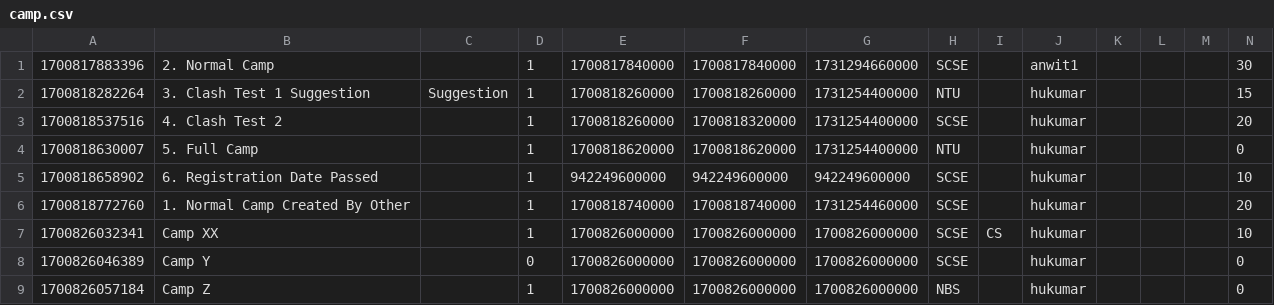
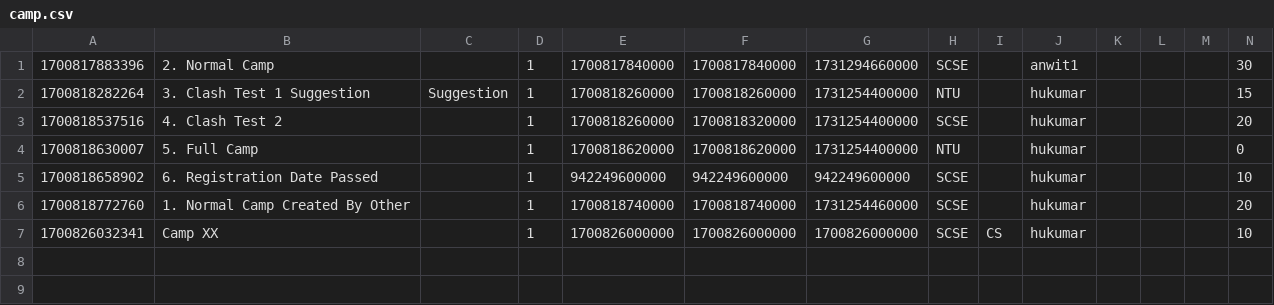
Before and after one commit to EricFan2002/SC2002, a CSV file: data/camp.csv, drawn as a sheet.

```diff
--- a/data/camp.csv
+++ b/data/camp.csv
@@ -7,3 +7 @@
 1700826032341,Camp XX,,1,1700826000000,1700826000000,1700826000000,SCSE,CS,hukumar,,,,10
-1700826046389,Camp Y,,0,1700826000000,1700826000000,1700826000000,SCSE,,hukumar,,,,0
-1700826057184,Camp Z,,1,1700826000000,1700826000000,1700826000000,NBS,,hukumar,,,,0
```
Also changed, not shown: 9 other files.
